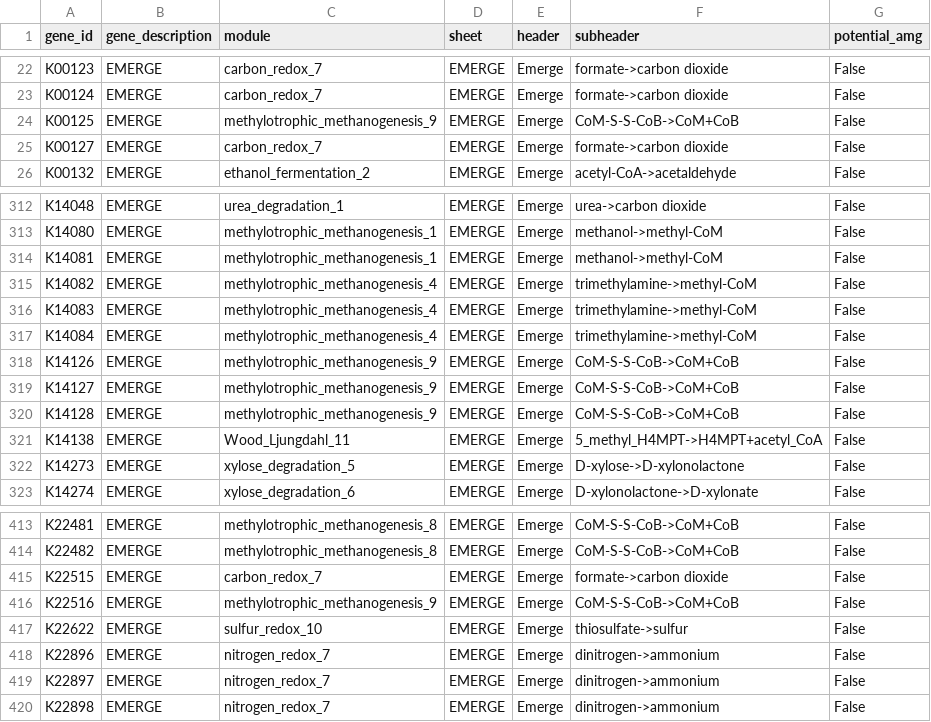
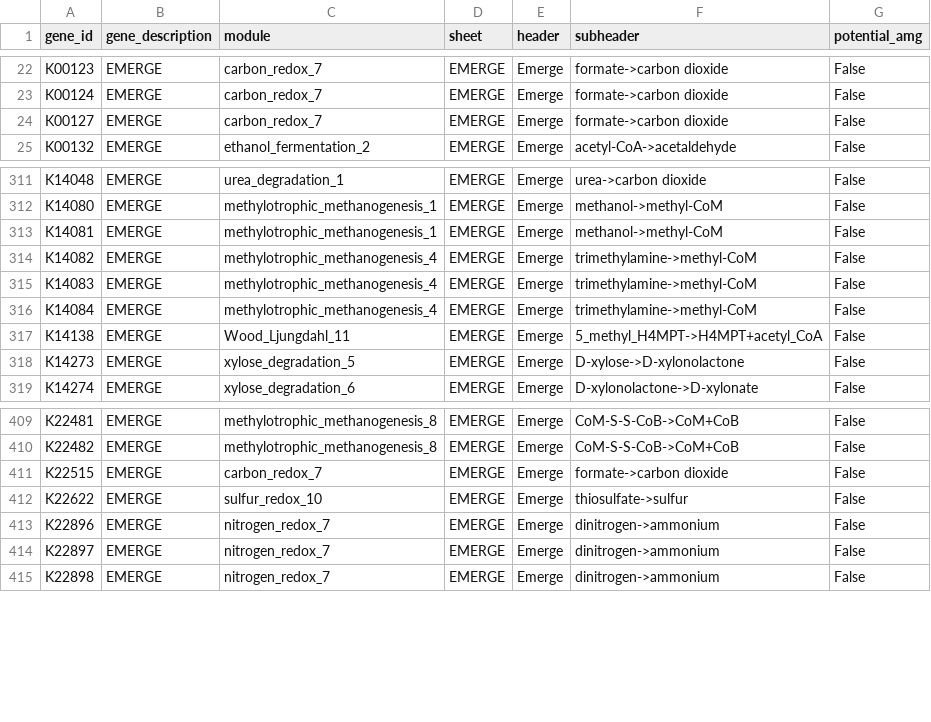
Before and after one commit to WrightonLabCSU/emerge_pipline, a TSV file: resources/custom_input_modules/EMERGE_distillate_module.tsv, drawn as a sheet; only a part is shown, gaps mark what is left out.

Commit message:
fix methanogenesis pathway definitions include common methanogenesis pathway split methylotrophic into h2-dep and h2-indep

```diff
--- a/resources/custom_input_modules/EMERGE_distillate_module.tsv
+++ b/resources/custom_input_modules/EMERGE_distillate_module.tsv
@@ -23,3 +23,2 @@ K00123	EMERGE	carbon_redox_7	EMERGE	Emerge	formate->carbon dioxide	False
 K00124	EMERGE	carbon_redox_7	EMERGE	Emerge	formate->carbon dioxide	False
-K00125	EMERGE	methylotrophic_methanogenesis_9	EMERGE	Emerge	CoM-S-S-CoB->CoM+CoB	False
 K00127	EMERGE	carbon_redox_7	EMERGE	Emerge	formate->carbon dioxide	False
@@ -317,5 +316,2 @@ K14083	EMERGE	methylotrophic_methanogenesis_4	EMERGE	Emerge	trimethylamine->meth
 K14084	EMERGE	methylotrophic_methanogenesis_4	EMERGE	Emerge	trimethylamine->methyl-CoM	False
-K14126	EMERGE	methylotrophic_methanogenesis_9	EMERGE	Emerge	CoM-S-S-CoB->CoM+CoB	False
-K14127	EMERGE	methylotrophic_methanogenesis_9	EMERGE	Emerge	CoM-S-S-CoB->CoM+CoB	False
-K14128	EMERGE	methylotrophic_methanogenesis_9	EMERGE	Emerge	CoM-S-S-CoB->CoM+CoB	False
 K14138	EMERGE	Wood_Ljungdahl_11	EMERGE	Emerge	5_methyl_H4MPT->H4MPT+acetyl_CoA	False
@@ -415,3 +411,2 @@ K22482	EMERGE	methylotrophic_methanogenesis_8	EMERGE	Emerge	CoM-S-S-CoB->CoM+CoB
 K22515	EMERGE	carbon_redox_7	EMERGE	Emerge	formate->carbon dioxide	False
-K22516	EMERGE	methylotrophic_methanogenesis_9	EMERGE	Emerge	CoM-S-S-CoB->CoM+CoB	False
 K22622	EMERGE	sulfur_redox_10	EMERGE	Emerge	thiosulfate->sulfur	False
```
Also changed, not shown: resources/custom_input_modules/EMERGE_pathways_module.tsv, resources/pathways_refined.tsv.
